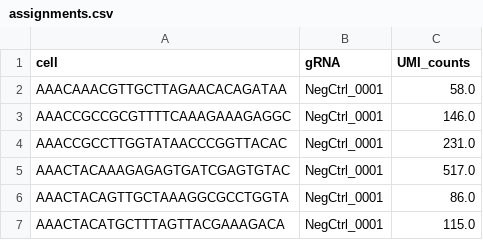
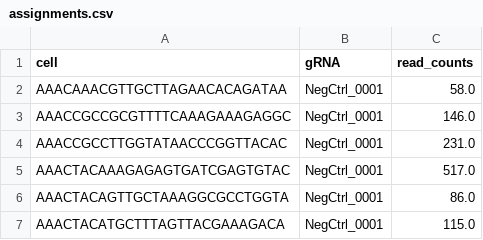
Before and after one commit to aamayzhang/crispat_iscp, a CSV file: example_data/iscp_dragen/results/gauss/assignments.csv, drawn as a sheet; only a part is shown.

Commit message:
update to read-based counting outputs

```diff
--- a/example_data/iscp_dragen/results/gauss/assignments.csv
+++ b/example_data/iscp_dragen/results/gauss/assignments.csv
@@ -1,2 +1,2 @@
-cell,gRNA,UMI_counts
+cell,gRNA,read_counts
 AAACAAACGTTGCTTAGAACACAGATAA,NegCtrl_0001,58.0
```
Also changed, not shown: 2 other files.
